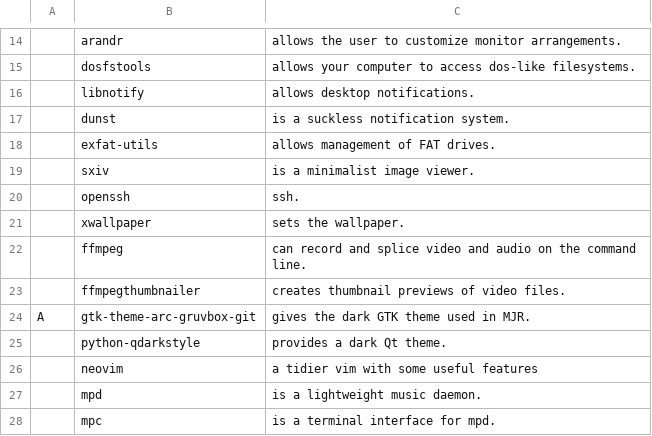
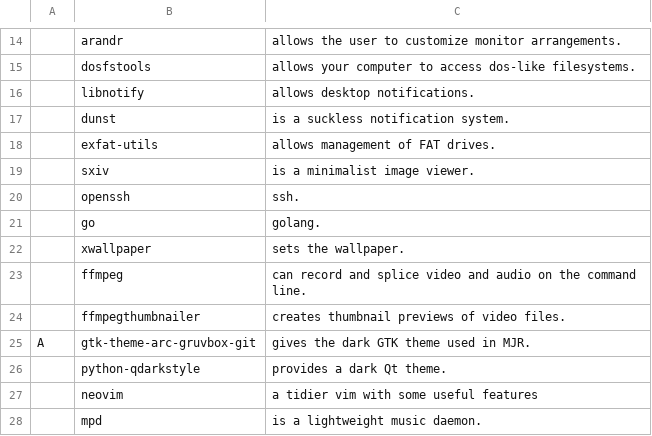
Before and after one commit to masterj122517/MJR, a CSV file: progs.csv, drawn as a sheet; only a part is shown, gaps mark what is left out; the shorter side is filled out with more unchanged rows.

Commit message:
golang

```diff
--- a/progs.csv
+++ b/progs.csv
@@ -20,2 +20,3 @@
 ,openssh,ssh.
+,go,golang.
 ,xwallpaper,sets the wallpaper.
```
